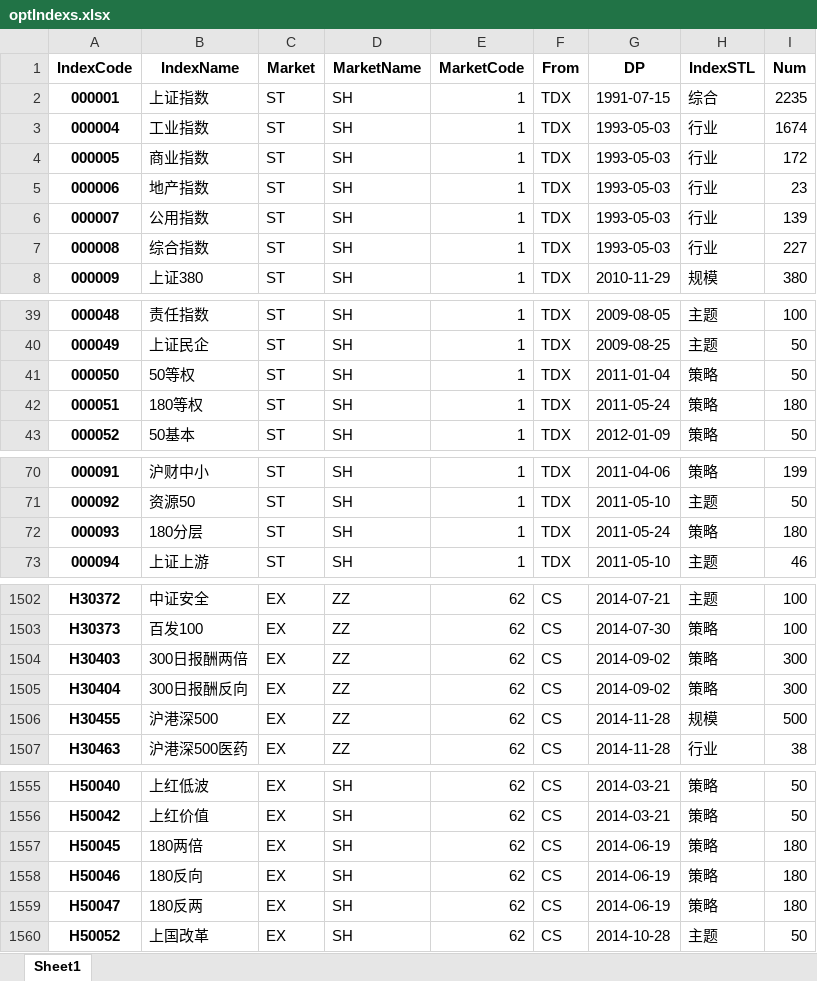
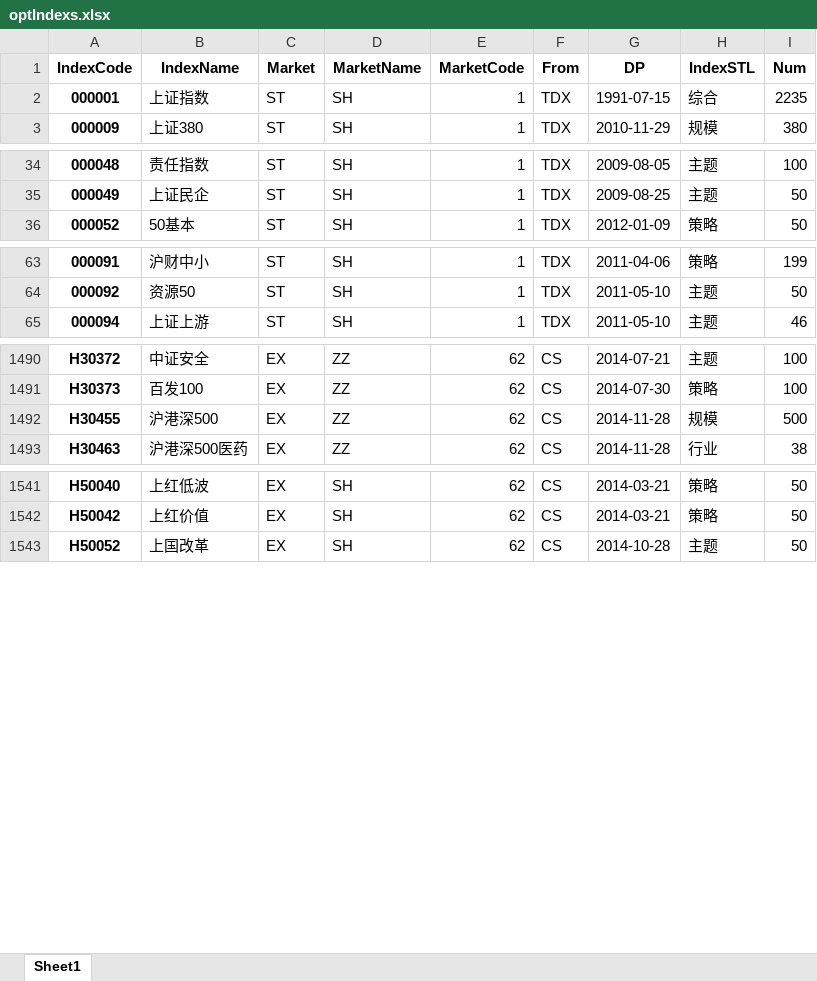
Before and after one commit to u588/app, an Excel workbook: TDXapp/tdxAppData/optIndexs.xlsx, sheet Sheet1, drawn as a sheet; only a part is shown, gaps mark what is left out; values as stored, in another font and other column widths than the file's, no borders; the diff covers the shown part only; the diff names each change by its address in the sheet, - before the commit and + after, or states it on an @@ line.

```diff
--- a/TDXapp/tdxAppData/optIndexs.xlsx (sheet Sheet1)
+++ b/TDXapp/tdxAppData/optIndexs.xlsx (sheet Sheet1)
-row 3: 000004 | 工业指数 | ST | SH | 1 | TDX | 1993-05-03 | 行业 | 1674
-row 4: 000005 | 商业指数 | ST | SH | 1 | TDX | 1993-05-03 | 行业 | 172
-row 5: 000006 | 地产指数 | ST | SH | 1 | TDX | 1993-05-03 | 行业 | 23
-row 6: 000007 | 公用指数 | ST | SH | 1 | TDX | 1993-05-03 | 行业 | 139
-row 7: 000008 | 综合指数 | ST | SH | 1 | TDX | 1993-05-03 | 行业 | 227
-row 41: 000050 | 50等权 | ST | SH | 1 | TDX | 2011-01-04 | 策略 | 50
-row 42: 000051 | 180等权 | ST | SH | 1 | TDX | 2011-05-24 | 策略 | 180
-row 72: 000093 | 180分层 | ST | SH | 1 | TDX | 2011-05-24 | 策略 | 180
-row 1504: H30403 | 300日报酬两倍 | EX | ZZ | 62 | CS | 2014-09-02 | 策略 | 300
-row 1505: H30404 | 300日报酬反向 | EX | ZZ | 62 | CS | 2014-09-02 | 策略 | 300
-row 1557: H50045 | 180两倍 | EX | SH | 62 | CS | 2014-06-19 | 策略 | 180
-row 1558: H50046 | 180反向 | EX | SH | 62 | CS | 2014-06-19 | 策略 | 180
-row 1559: H50047 | 180反两 | EX | SH | 62 | CS | 2014-06-19 | 策略 | 180
```
Also changed, not shown: 4 removed rows elsewhere in this sheet, TDXapp/tdxAppData/dropIndexs.xlsx, TDXapp/tdxAppData/tdxIndexs.xlsx, 1 other file.
